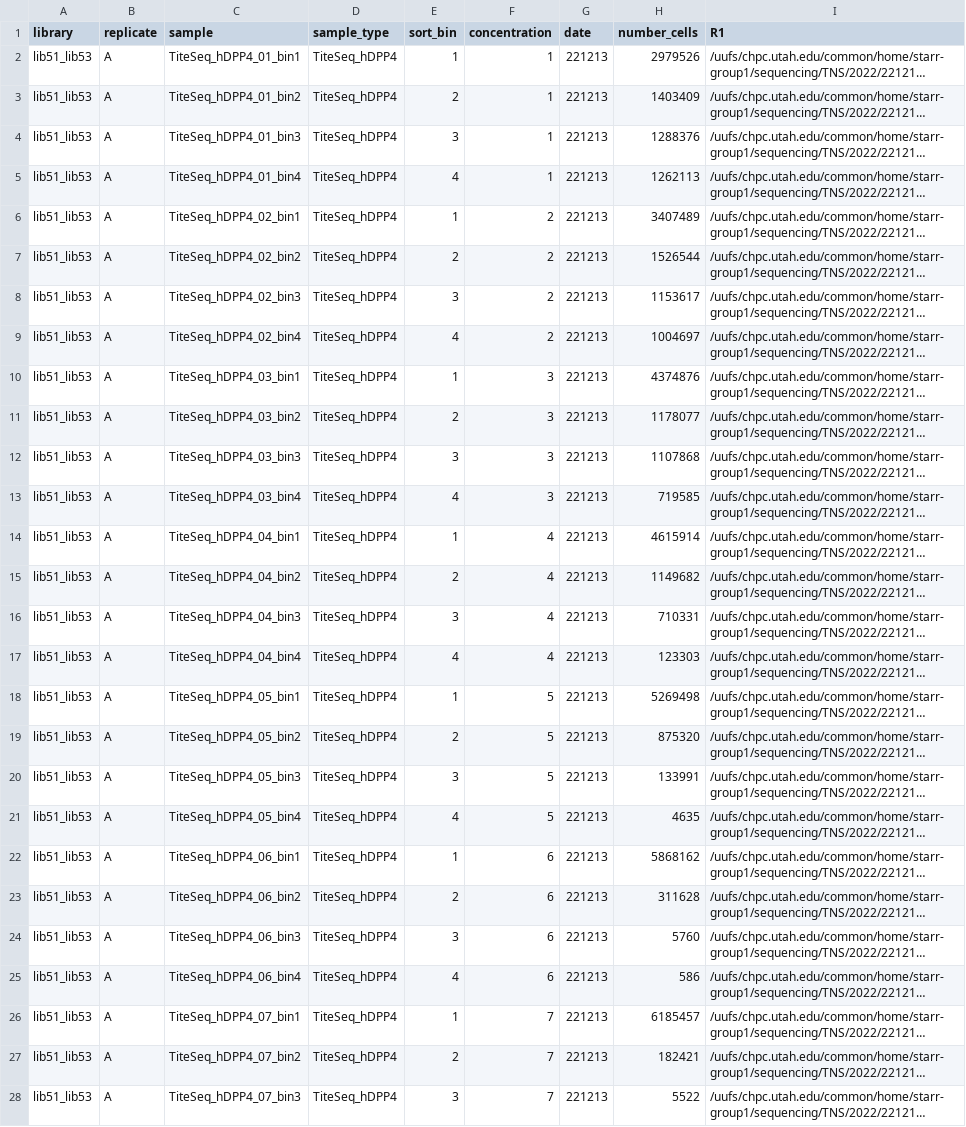
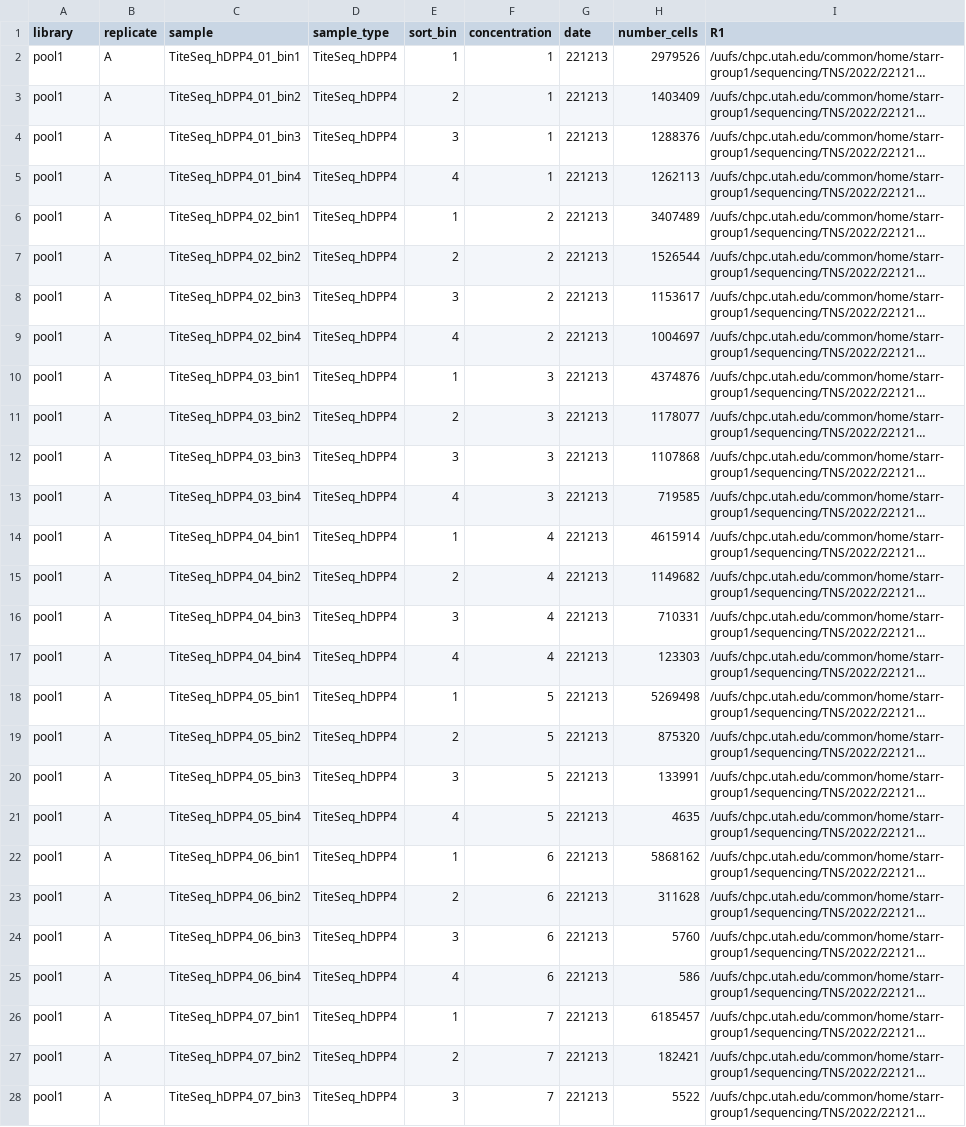
Before and after one commit to tstarrlab/MERS-PDF2180-RBD_DMS, a CSV file: data/barcode_runs.csv, drawn as a sheet; only a part is shown; long unchanged cells end in …; the diff covers the shown part only; the diff names each change by its address in the sheet, - before the commit and + after, or states it on an @@ line.

Commit message:
refactor library <-> pool relationship

```diff
--- a/data/barcode_runs.csv
+++ b/data/barcode_runs.csv
-A2:A28 (library): lib51_lib53
+A2:A28 (library): pool1
```
Also changed, not shown: 17 edited cells elsewhere in this file, results/final_variant_scores/final_variant_scores.csv, 30 other files.
